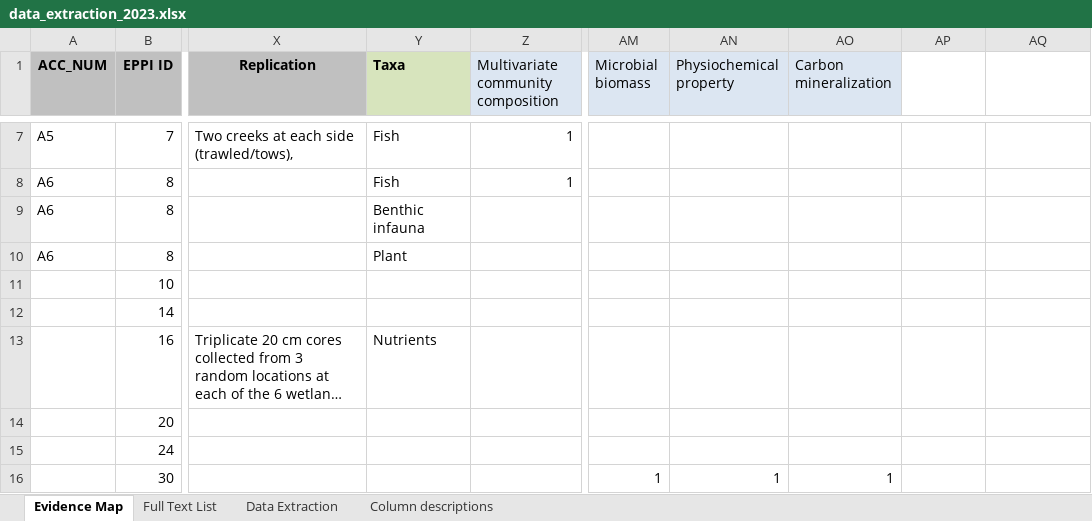
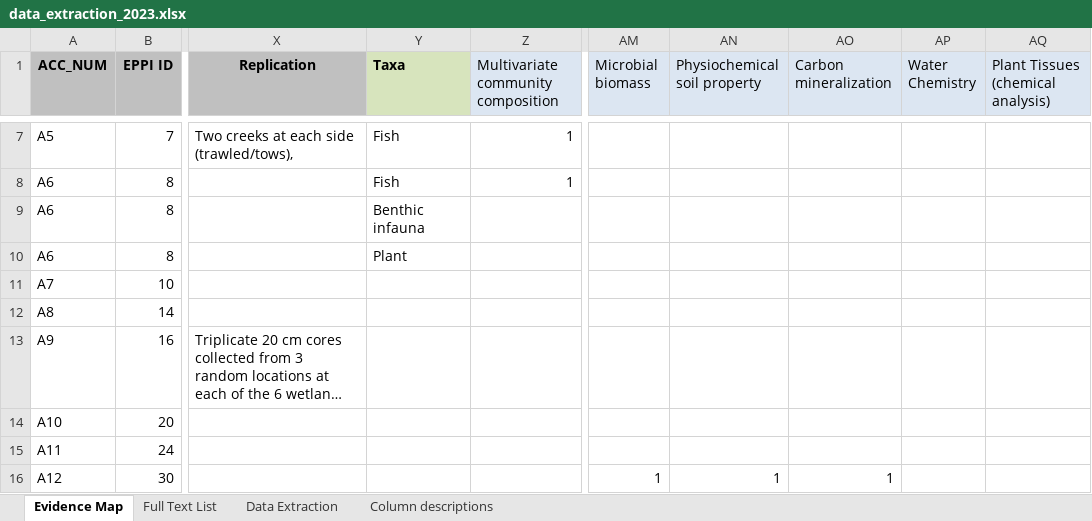
Before and after one commit to cdrobich/restoration_review, an Excel workbook: data/data_extraction_2023.xlsx, sheet Evidence Map, drawn as a sheet; only a part is shown, gaps mark what is left out; long unchanged cells end in …; values as stored, in another font and other column widths than the file's, no borders; the diff covers the shown part only; the diff names each change by its address in the sheet, - before the commit and + after, or states it on an @@ line.

Commit message:
Updated data

```diff
--- a/data/data_extraction_2023.xlsx (sheet Evidence Map)
+++ b/data/data_extraction_2023.xlsx (sheet Evidence Map)
-AN1: Physiochemical property
+AN1: Physiochemical soil property
-AP1: (empty)
+AP1: Water Chemistry
-AP1:AQ1 fill: none
+AP1:AQ1 fill: #DCE6F2
-AQ1: (empty)
+AQ1: Plant Tissues (chemical analysis)
-A11 (ACC_NUM): (empty)
+A11 (ACC_NUM): A7
-A12 (ACC_NUM): (empty)
+A12 (ACC_NUM): A8
-A13 (ACC_NUM): (empty)
+A13 (ACC_NUM): A9
-Y13 (Taxa): Nutrients
+Y13 (Taxa): (empty)
-A14 (ACC_NUM): (empty)
+A14 (ACC_NUM): A10
-A15 (ACC_NUM): (empty)
+A15 (ACC_NUM): A11
-A16 (ACC_NUM): (empty)
+A16 (ACC_NUM): A12
```
Also changed, not shown: 4 added rows, 2 removed rows and 12 edited cells elsewhere in this sheet.
